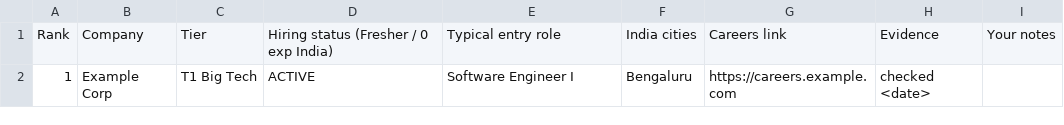
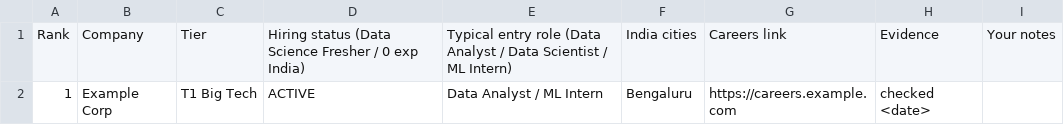
Before and after one commit to ahadahmed123456789/job-hunter, a CSV file: templates/companies-list.csv, drawn as a sheet.

Commit message:
Restrict hunts strictly to Data Science roles (Data Analyst, Data Scientist, ML Eng) for 0-exp freshers across full-time, internship, and WFH

```diff
--- a/templates/companies-list.csv
+++ b/templates/companies-list.csv
@@ -1,2 +1,2 @@
-Rank,Company,Tier,Hiring status (Fresher / 0 exp India),Typical entry role,India cities,Careers link,Evidence,Your notes
-1,Example Corp,T1 Big Tech,ACTIVE,Software Engineer I,Bengaluru,https://careers.example.com,checked <date>,
+Rank,Company,Tier,Hiring status (Data Science Fresher / 0 exp India),Typical entry role (Data Analyst / Data Scientist / ML Intern),India cities,Careers link,Evidence,Your notes
+1,Example Corp,T1 Big Tech,ACTIVE,Data Analyst / ML Intern,Bengaluru,https://careers.example.com,checked <date>,
```
Also changed, not shown: 7 other files.
